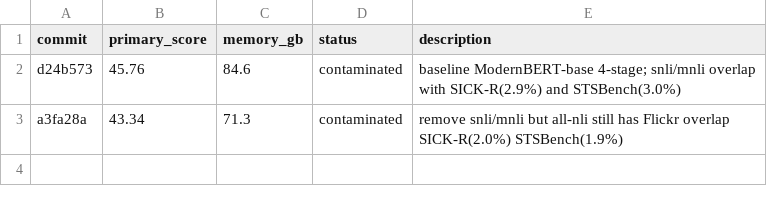
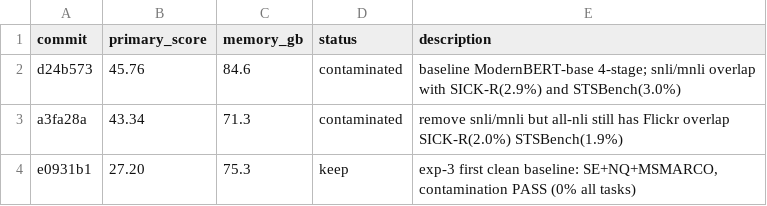
Before and after one commit to pierretokns/autoresearch-embed, a TSV file: results.tsv, drawn as a sheet; the diff names each change by its address in the sheet, - before the commit and + after, or states it on an @@ line.

Commit message:
experiment: exp-3 clean sources - stackexchange-dups + natural-questions + msmarco (no Flickr overlap)

```diff
--- a/results.tsv
+++ b/results.tsv
+row 4: e0931b1 | 27.20 | 75.3 | keep | exp-3 first clean baseline: SE+NQ+MSMARCO, contamination PASS (0% all tasks)
```
Also changed, not shown: 2 other files.
